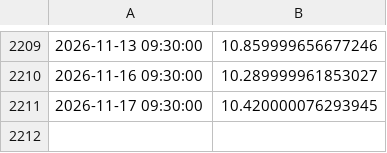
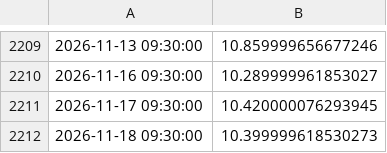
Before and after one commit to nicosauriorex/primerolosdatos, a CSV file: datos/cache/y_cepu.csv, drawn as a sheet; only a part is shown, gaps mark what is left out; the diff names each change by its address in the sheet, - before the commit and + after, or states it on an @@ line.

```diff
--- a/datos/cache/y_cepu.csv
+++ b/datos/cache/y_cepu.csv
+row 2212: 2026-11-18 09:30:00 | 10.399999618530273
```
Also changed, not shown: datos/cache/y_edn.csv, datos/cache/y_ggal.csv, 21 other files.
